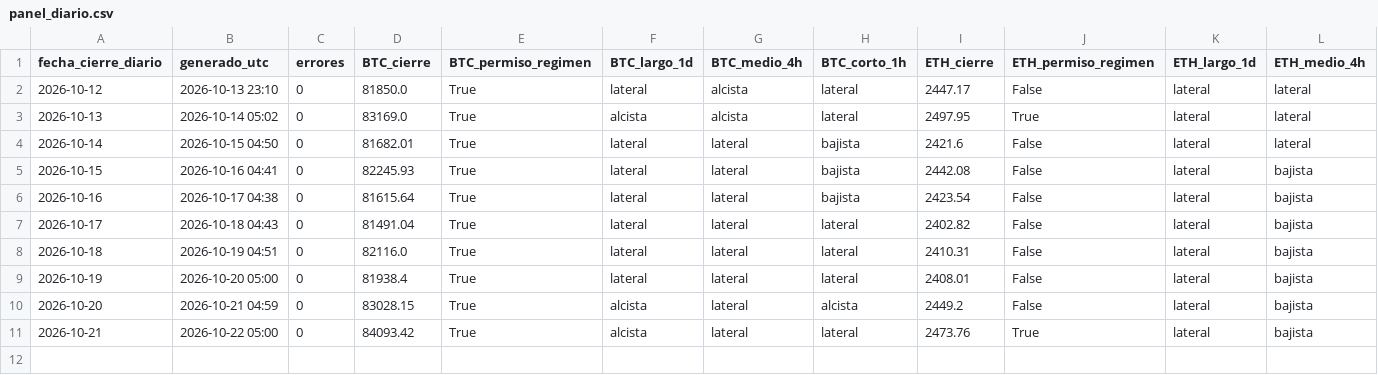
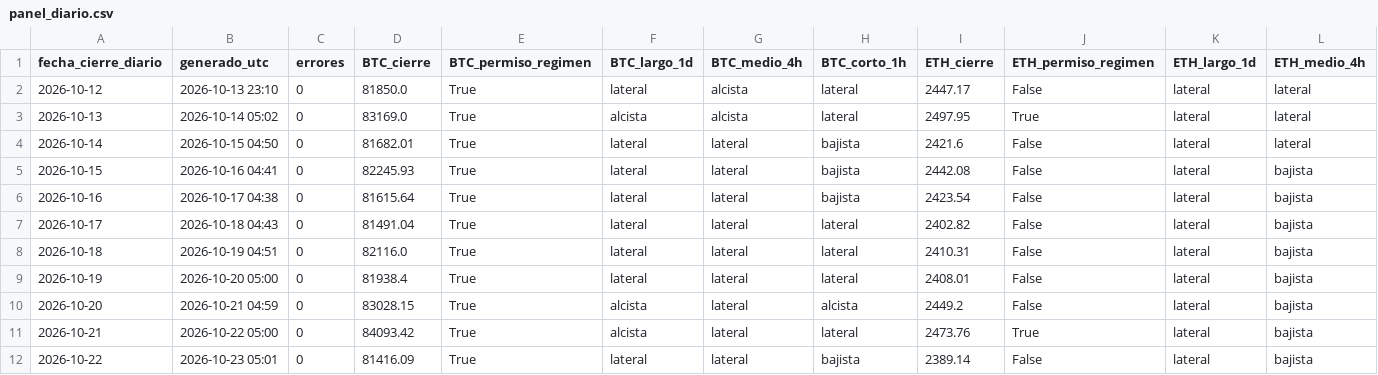
Before and after one commit to OSQUIR99/VELAS-BACKTEST, a CSV file: PANEL_CRIPTO/historial/panel_diario.csv, drawn as a sheet; only a part is shown; rows hold the shown columns only; the diff names each change by its address in the sheet, - before the commit and + after, or states it on an @@ line.

Commit message:
PANEL_CRIPTO: cierre 2026-10-22

```diff
--- a/PANEL_CRIPTO/historial/panel_diario.csv
+++ b/PANEL_CRIPTO/historial/panel_diario.csv
+row 12: 2026-10-22 | 2026-10-23 05:01 | 0 | 81416.09 | True | lateral | lateral | bajista | 2389.14 | False | lateral | bajista
```
Also changed, not shown: 2 other files.
